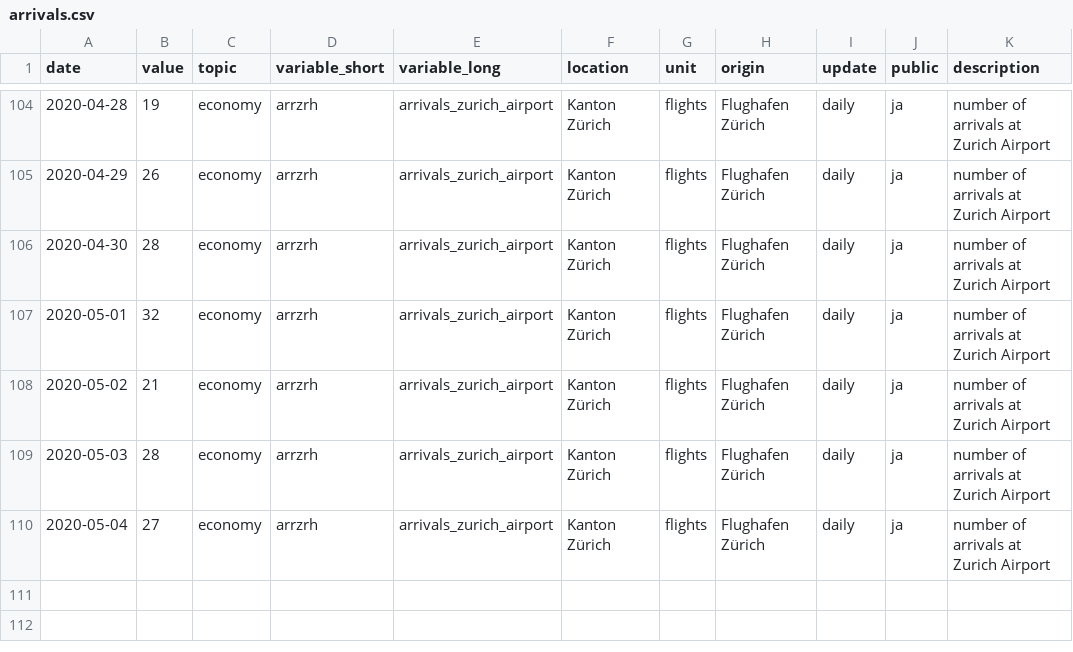
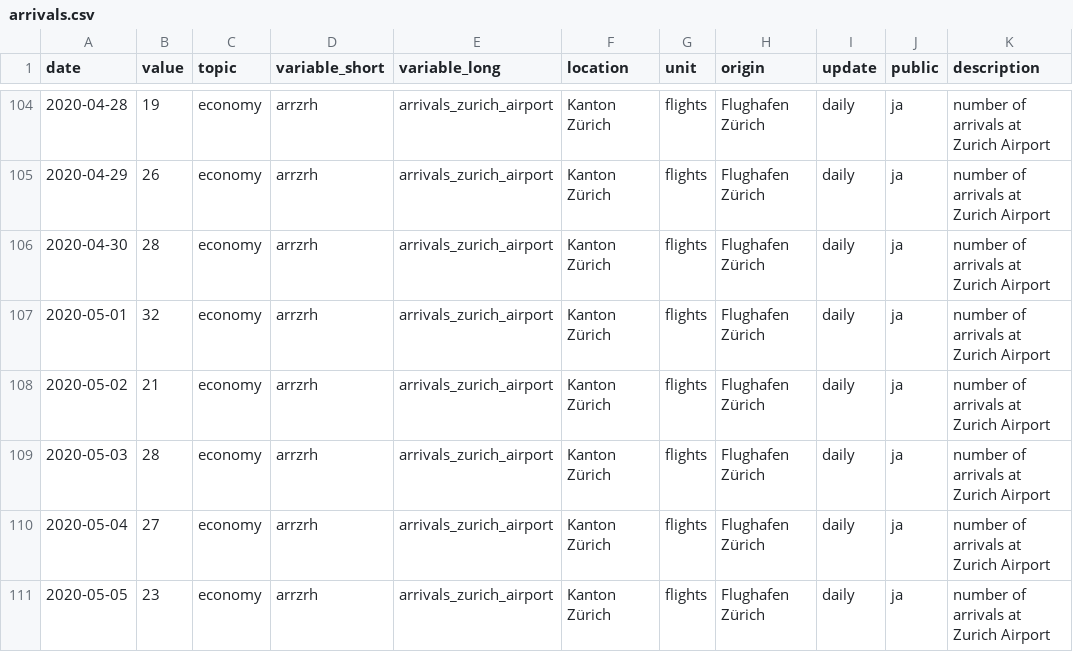
Before and after one commit to statistikZH/covid19monitoring_economy_FlightTraffic, a CSV file: old/arrivals.csv, drawn as a sheet; only a part is shown, gaps mark what is left out.

```diff
--- a/old/arrivals.csv
+++ b/old/arrivals.csv
@@ -110 +110,2 @@
 2020-05-04,27,"economy","arrzrh","arrivals_zurich_airport","Kanton Zürich","flights","Flughafen Zürich","daily","ja","number of arrivals at Zurich Airport"
+2020-05-05,23,"economy","arrzrh","arrivals_zurich_airport","Kanton Zürich","flights","Flughafen Zürich","daily","ja","number of arrivals at Zurich Airport"
```
Also changed, not shown: Economy_FlightTraffic.csv, old/departures.csv, 1 other file.
